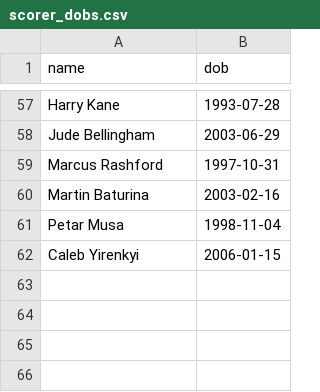
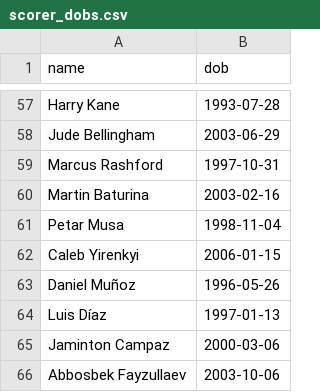
Before and after one commit to mhasan0137-ctrl/wc2026-pool, a CSV file: scorer_dobs.csv, drawn as a sheet; only a part is shown, gaps mark what is left out; the diff names each change by its address in the sheet, - before the commit and + after, or states it on an @@ line.

```diff
--- a/scorer_dobs.csv
+++ b/scorer_dobs.csv
+row 63: Daniel Muñoz | 1996-05-26
+row 64: Luis Díaz | 1997-01-13
+row 65: Jaminton Campaz | 2000-03-06
+row 66: Abbosbek Fayzullaev | 2003-10-06
```
Also changed, not shown: 1 other file.
